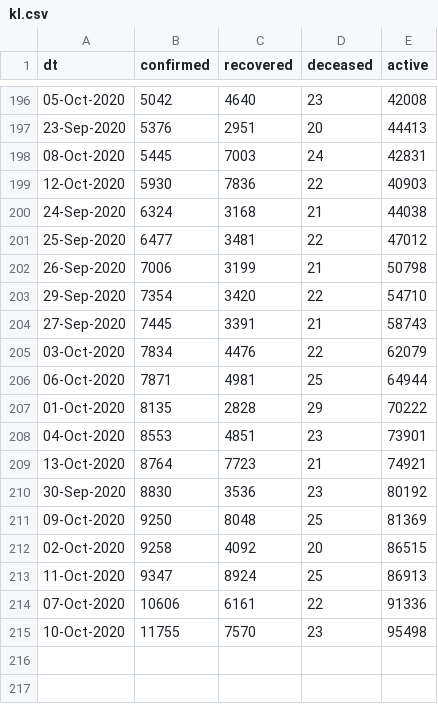
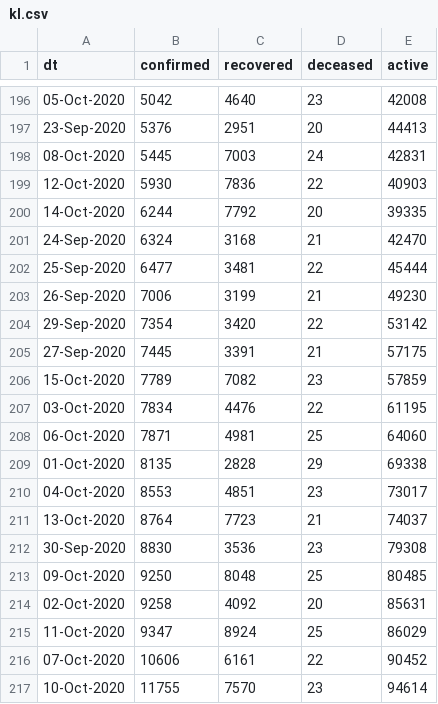
Before and after one commit to vsbabu/covid19_fb_ts, a CSV file: kl.csv, drawn as a sheet; only a part is shown, gaps mark what is left out.

```diff
--- a/kl.csv
+++ b/kl.csv
@@ -199,17 +199,19 @@ dt,confirmed,recovered,deceased,active
 12-Oct-2020,5930,7836,22,40903
-24-Sep-2020,6324,3168,21,44038
-25-Sep-2020,6477,3481,22,47012
-26-Sep-2020,7006,3199,21,50798
-29-Sep-2020,7354,3420,22,54710
-27-Sep-2020,7445,3391,21,58743
-03-Oct-2020,7834,4476,22,62079
-06-Oct-2020,7871,4981,25,64944
-01-Oct-2020,8135,2828,29,70222
-04-Oct-2020,8553,4851,23,73901
-13-Oct-2020,8764,7723,21,74921
-30-Sep-2020,8830,3536,23,80192
-09-Oct-2020,9250,8048,25,81369
-02-Oct-2020,9258,4092,20,86515
-11-Oct-2020,9347,8924,25,86913
-07-Oct-2020,10606,6161,22,91336
-10-Oct-2020,11755,7570,23,95498
+14-Oct-2020,6244,7792,20,39335
+24-Sep-2020,6324,3168,21,42470
+25-Sep-2020,6477,3481,22,45444
+26-Sep-2020,7006,3199,21,49230
+29-Sep-2020,7354,3420,22,53142
+27-Sep-2020,7445,3391,21,57175
+15-Oct-2020,7789,7082,23,57859
+03-Oct-2020,7834,4476,22,61195
+06-Oct-2020,7871,4981,25,64060
+01-Oct-2020,8135,2828,29,69338
+04-Oct-2020,8553,4851,23,73017
+13-Oct-2020,8764,7723,21,74037
+30-Sep-2020,8830,3536,23,79308
+09-Oct-2020,9250,8048,25,80485
+02-Oct-2020,9258,4092,20,85631
+11-Oct-2020,9347,8924,25,86029
+07-Oct-2020,10606,6161,22,90452
+10-Oct-2020,11755,7570,23,94614
```
Also changed, not shown: daily.csv, ka.csv, 39 other files.
